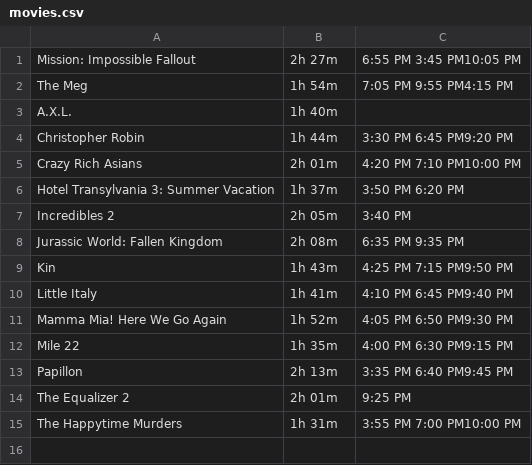
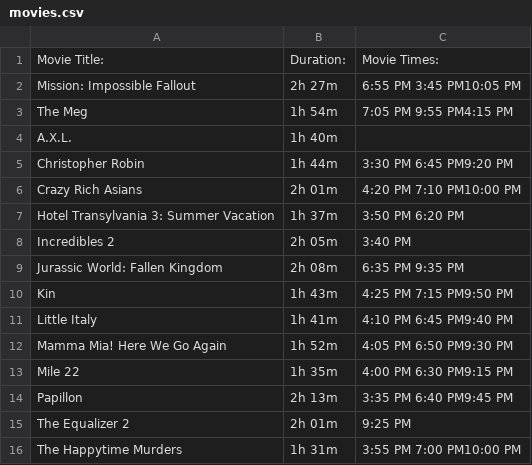
Before and after one commit to JackyJWu/Basic-Website-Scraper, a CSV file: movies.csv, drawn as a sheet.

Commit message:
formating the excel sheet

```diff
--- a/movies.csv
+++ b/movies.csv
@@ -1 +1,2 @@
+Movie Title:, Duration: , Movie Times:
 Mission: Impossible Fallout, 2h 27m, 6:55 PM 3:45 PM10:05 PM
```
Also changed, not shown: 1 other file.
